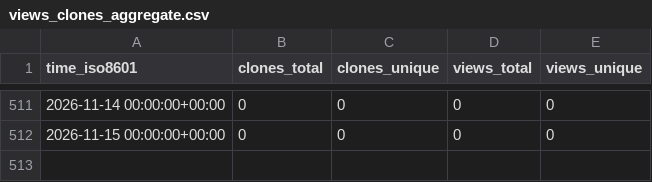
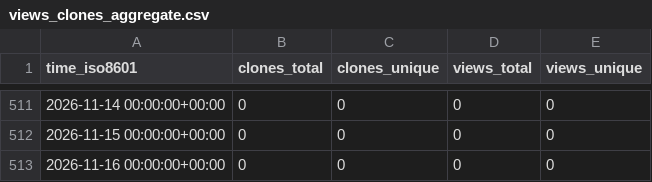
Before and after one commit to Jchicode/ghrs, a CSV file: RedTimeDB/RedTimeProxy/ghrs-data/views_clones_aggregate.csv, drawn as a sheet; only a part is shown, gaps mark what is left out; the diff names each change by its address in the sheet, - before the commit and + after, or states it on an @@ line.

```diff
--- a/RedTimeDB/RedTimeProxy/ghrs-data/views_clones_aggregate.csv
+++ b/RedTimeDB/RedTimeProxy/ghrs-data/views_clones_aggregate.csv
+row 513: 2026-11-16 00:00:00+00:00 | 0 | 0 | 0 | 0
```
Also changed, not shown: 1 other file.
